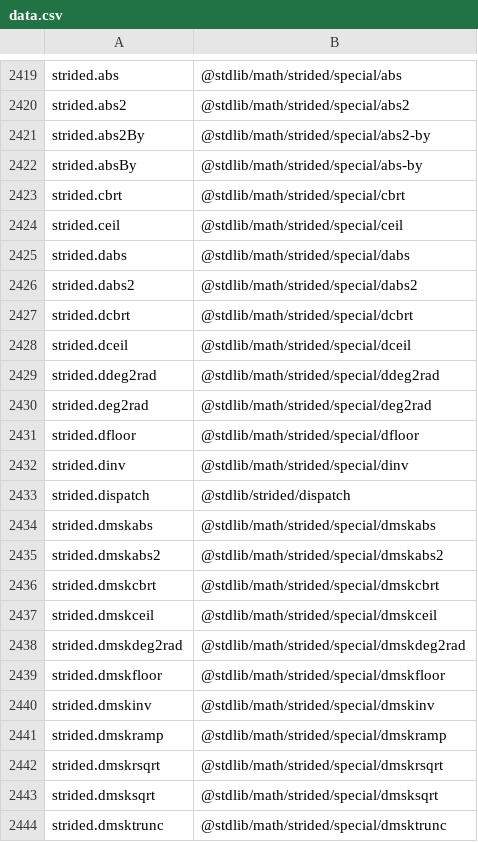
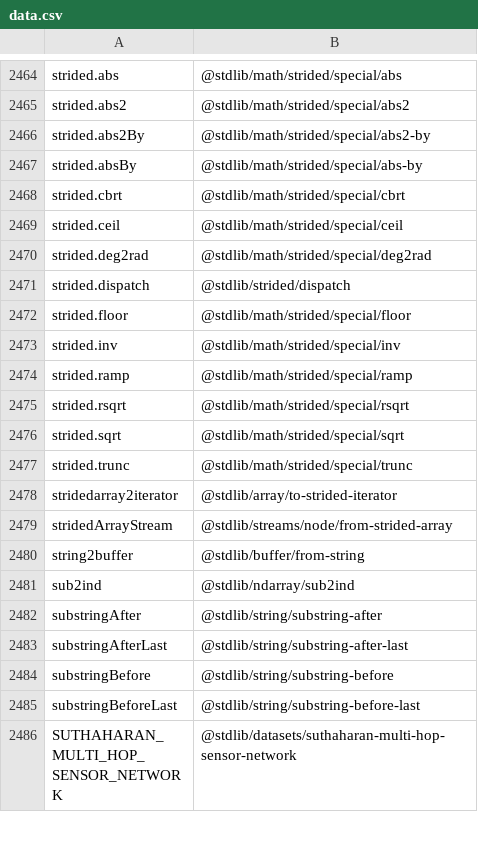
Before and after one commit to stdlib-js/namespace-alias2pkg, a CSV file: data/data.csv, drawn as a sheet; only a part is shown, gaps mark what is left out; the shorter side is filled out with more unchanged rows; the diff covers the shown part only.

```diff
--- a/data/data.csv
+++ b/data/data.csv
@@ -2424,21 +2469,3 @@ strided.cbrt,"@stdlib/math/strided/special/cbrt"
 strided.ceil,"@stdlib/math/strided/special/ceil"
-strided.dabs,"@stdlib/math/strided/special/dabs"
-strided.dabs2,"@stdlib/math/strided/special/dabs2"
-strided.dcbrt,"@stdlib/math/strided/special/dcbrt"
-strided.dceil,"@stdlib/math/strided/special/dceil"
-strided.ddeg2rad,"@stdlib/math/strided/special/ddeg2rad"
 strided.deg2rad,"@stdlib/math/strided/special/deg2rad"
-strided.dfloor,"@stdlib/math/strided/special/dfloor"
-strided.dinv,"@stdlib/math/strided/special/dinv"
 strided.dispatch,"@stdlib/strided/dispatch"
-strided.dmskabs,"@stdlib/math/strided/special/dmskabs"
-strided.dmskabs2,"@stdlib/math/strided/special/dmskabs2"
-strided.dmskcbrt,"@stdlib/math/strided/special/dmskcbrt"
-strided.dmskceil,"@stdlib/math/strided/special/dmskceil"
-strided.dmskdeg2rad,"@stdlib/math/strided/special/dmskdeg2rad"
-strided.dmskfloor,"@stdlib/math/strided/special/dmskfloor"
-strided.dmskinv,"@stdlib/math/strided/special/dmskinv"
-strided.dmskramp,"@stdlib/math/strided/special/dmskramp"
-strided.dmskrsqrt,"@stdlib/math/strided/special/dmskrsqrt"
-strided.dmsksqrt,"@stdlib/math/strided/special/dmsksqrt"
-strided.dmsktrunc,"@stdlib/math/strided/special/dmsktrunc"
```
Also changed, not shown: 45 added rows and 26 removed rows elsewhere in this file, 1 other file.
